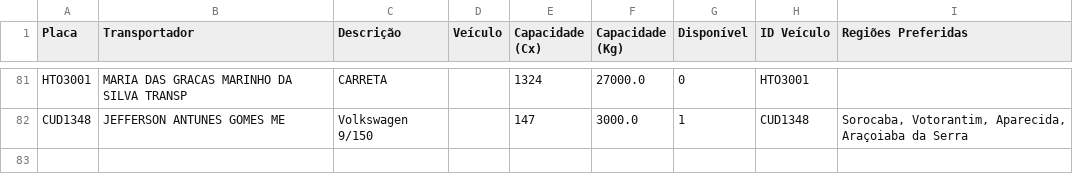
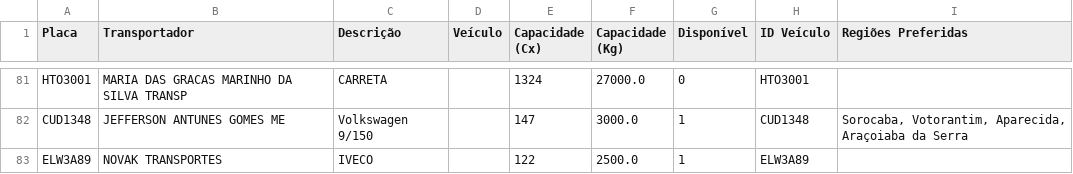
Before and after one commit to souzanavarro/Wazelog, a CSV file: data/Frota.csv, drawn as a sheet; only a part is shown, gaps mark what is left out.

```diff
--- a/data/Frota.csv
+++ b/data/Frota.csv
@@ -82 +82,2 @@ HTO3001,MARIA DAS GRACAS MARINHO DA SILVA TRANSP,CARRETA,,1324,27000.0,0,HTO3001
 CUD1348,JEFFERSON ANTUNES GOMES ME,Volkswagen 9/150,,147,3000.0,1,CUD1348,"Sorocaba, Votorantim, Aparecida, Araçoiaba da Serra"
+ELW3A89,NOVAK TRANSPORTES,IVECO,,122,2500.0,1,ELW3A89,
```
Also changed, not shown: 1 other file.
